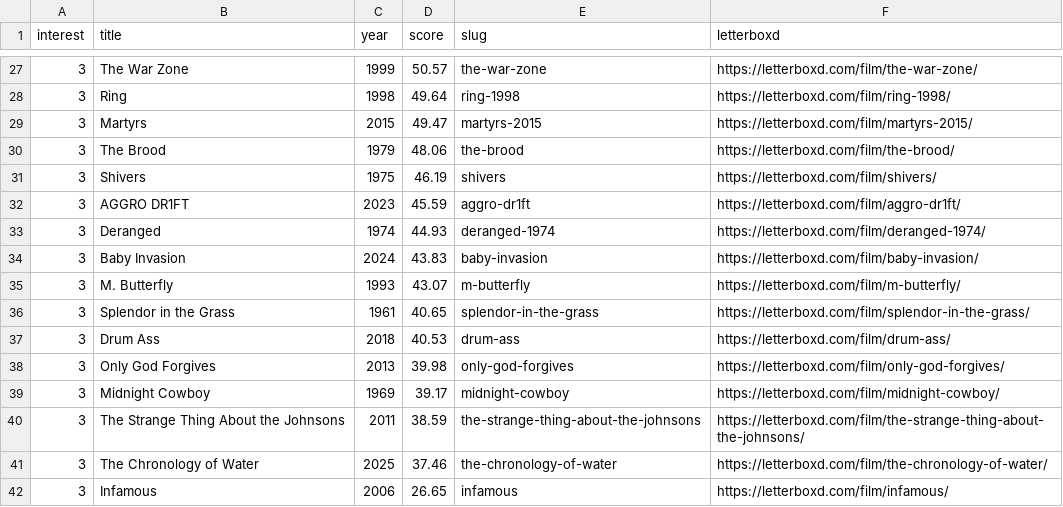
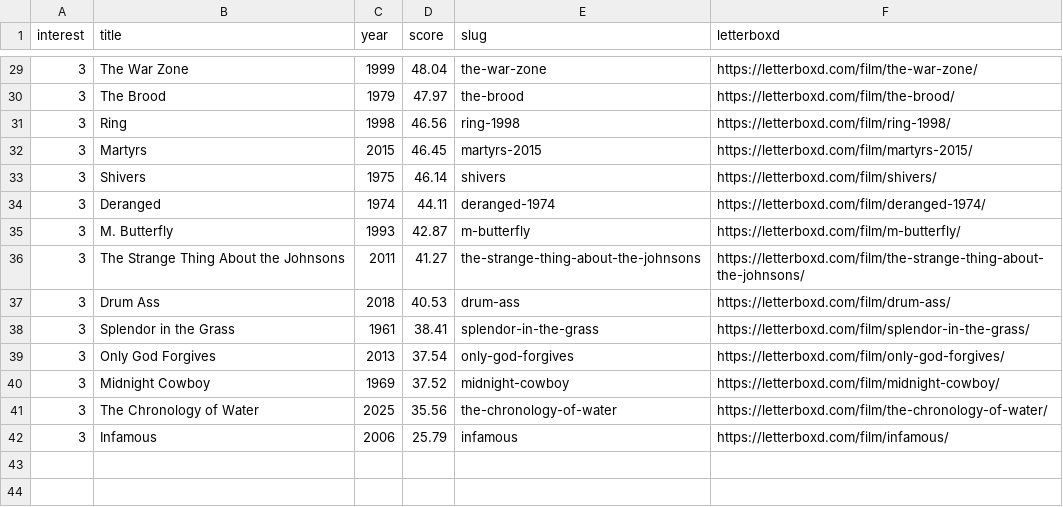
Before and after one commit to patwhatev/cinescope, a CSV file: out/watchlist.csv, drawn as a sheet; only a part is shown, gaps mark what is left out; the diff covers the shown part only.

```diff
--- a/out/watchlist.csv
+++ b/out/watchlist.csv
@@ -27,16 +29,14 @@ interest,title,year,score,slug,letterboxd
-3,The War Zone,1999,50.57,the-war-zone,https://letterboxd.com/film/the-war-zone/
-3,Ring,1998,49.64,ring-1998,https://letterboxd.com/film/ring-1998/
-3,Martyrs,2015,49.47,martyrs-2015,https://letterboxd.com/film/martyrs-2015/
-3,The Brood,1979,48.06,the-brood,https://letterboxd.com/film/the-brood/
-3,Shivers,1975,46.19,shivers,https://letterboxd.com/film/shivers/
-3,AGGRO DR1FT,2023,45.59,aggro-dr1ft,https://letterboxd.com/film/aggro-dr1ft/
-3,Deranged,1974,44.93,deranged-1974,https://letterboxd.com/film/deranged-1974/
-3,Baby Invasion,2024,43.83,baby-invasion,https://letterboxd.com/film/baby-invasion/
-3,M. Butterfly,1993,43.07,m-butterfly,https://letterboxd.com/film/m-butterfly/
-3,Splendor in the Grass,1961,40.65,splendor-in-the-grass,https://letterboxd.com/film/splendor-in-the-grass/
+3,The War Zone,1999,48.04,the-war-zone,https://letterboxd.com/film/the-war-zone/
+3,The Brood,1979,47.97,the-brood,https://letterboxd.com/film/the-brood/
+3,Ring,1998,46.56,ring-1998,https://letterboxd.com/film/ring-1998/
+3,Martyrs,2015,46.45,martyrs-2015,https://letterboxd.com/film/martyrs-2015/
+3,Shivers,1975,46.14,shivers,https://letterboxd.com/film/shivers/
+3,Deranged,1974,44.11,deranged-1974,https://letterboxd.com/film/deranged-1974/
+3,M. Butterfly,1993,42.87,m-butterfly,https://letterboxd.com/film/m-butterfly/
+3,The Strange Thing About the Johnsons,2011,41.27,the-strange-thing-about-the-johnsons,https://letterboxd.com/film/the-strange-thing-about-the-johnsons/
 3,Drum Ass,2018,40.53,drum-ass,https://letterboxd.com/film/drum-ass/
-3,Only God Forgives,2013,39.98,only-god-forgives,https://letterboxd.com/film/only-god-forgives/
-3,Midnight Cowboy,1969,39.17,midnight-cowboy,https://letterboxd.com/film/midnight-cowboy/
-3,The Strange Thing About the Johnsons,2011,38.59,the-strange-thing-about-the-johnsons,https://letterboxd.com/film/the-strange-thing-about-the-johnsons/
-3,The Chronology of Water,2025,37.46,the-chronology-of-water,https://letterboxd.com/film/the-chronology-of-water/
-3,Infamous,2006,26.65,infamous,https://letterboxd.com/film/infamous/
+3,Splendor in the Grass,1961,38.41,splendor-in-the-grass,https://letterboxd.com/film/splendor-in-the-grass/
+3,Only God Forgives,2013,37.54,only-god-forgives,https://letterboxd.com/film/only-god-forgives/
+3,Midnight Cowboy,1969,37.52,midnight-cowboy,https://letterboxd.com/film/midnight-cowboy/
+3,The Chronology of Water,2025,35.56,the-chronology-of-water,https://letterboxd.com/film/the-chronology-of-water/
+3,Infamous,2006,25.79,infamous,https://letterboxd.com/film/infamous/
```
Also changed, not shown: 11 added rows, 9 removed rows and 16 edited cells elsewhere in this file, out/grades.csv, 10 other files.
